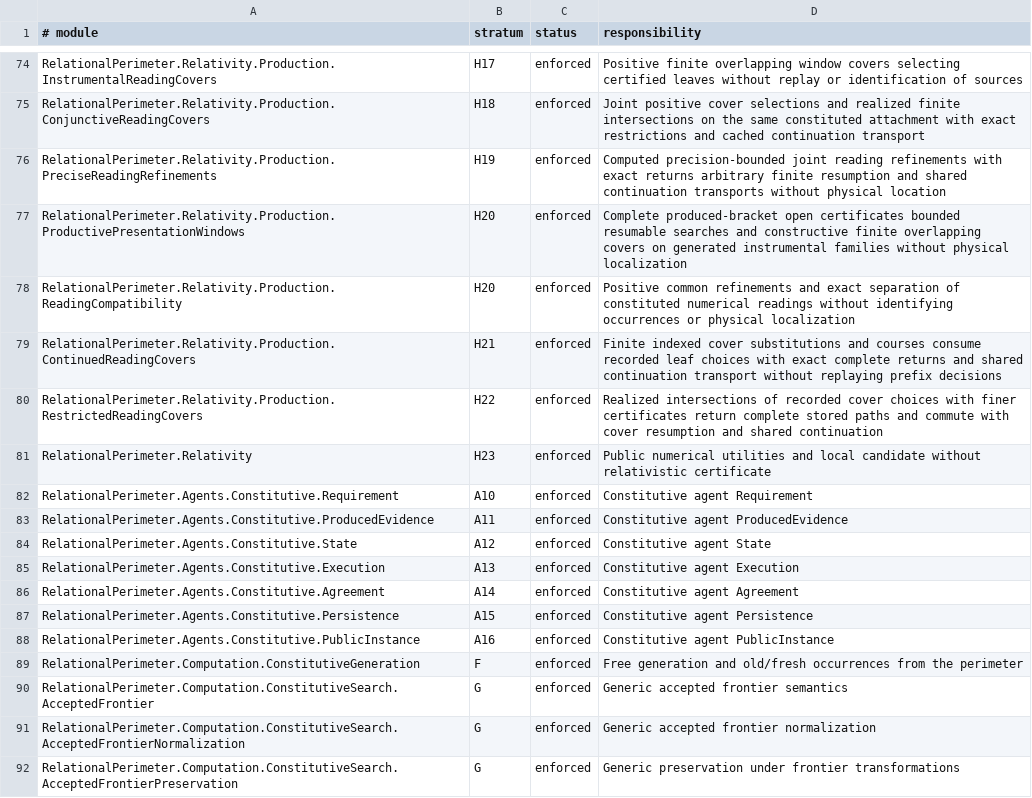
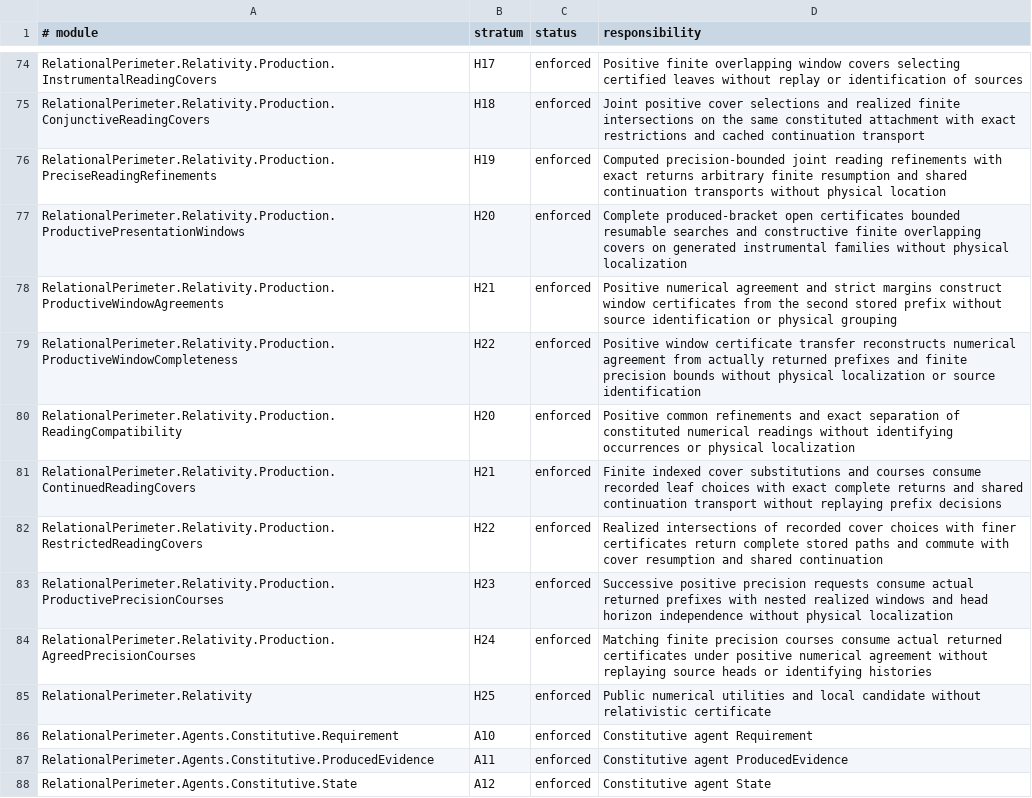
Before and after one commit to JohnDoe-collab-stack/relational-perimeter, a TSV file: scripts/stratification.tsv, drawn as a sheet; only a part is shown, gaps mark what is left out; the shorter side is filled out with more unchanged rows.

Commit message:
feat(relativity): certify and resume agreed precision courses

```diff
--- a/scripts/stratification.tsv
+++ b/scripts/stratification.tsv
@@ -77,2 +77,4 @@ RelationalPerimeter.Relativity.Production.PreciseReadingRefinements	H19	enforced
 RelationalPerimeter.Relativity.Production.ProductivePresentationWindows	H20	enforced	Complete produced-bracket open certificates bounded resumable searches and constructive finite overlapping covers on generated instrumental families without physical localization
+RelationalPerimeter.Relativity.Production.ProductiveWindowAgreements	H21	enforced	Positive numerical agreement and strict margins construct window certificates from the second stored prefix without source identification or physical grouping
+RelationalPerimeter.Relativity.Production.ProductiveWindowCompleteness	H22	enforced	Positive window certificate transfer reconstructs numerical agreement from actually returned prefixes and finite precision bounds without physical localization or source identification
 RelationalPerimeter.Relativity.Production.ReadingCompatibility	H20	enforced	Positive common refinements and exact separation of constituted numerical readings without identifying occurrences or physical localization
@@ -80,3 +82,5 @@ RelationalPerimeter.Relativity.Production.ContinuedReadingCovers	H21	enforced	Fi
 RelationalPerimeter.Relativity.Production.RestrictedReadingCovers	H22	enforced	Realized intersections of recorded cover choices with finer certificates return complete stored paths and commute with cover resumption and shared continuation
-RelationalPerimeter.Relativity	H23	enforced	Public numerical utilities and local candidate without relativistic certificate
+RelationalPerimeter.Relativity.Production.ProductivePrecisionCourses	H23	enforced	Successive positive precision requests consume actual returned prefixes with nested realized windows and head horizon independence without physical localization
+RelationalPerimeter.Relativity.Production.AgreedPrecisionCourses	H24	enforced	Matching finite precision courses consume actual returned certificates under positive numerical agreement without replaying source heads or identifying histories
+RelationalPerimeter.Relativity	H25	enforced	Public numerical utilities and local candidate without relativistic certificate
 RelationalPerimeter.Agents.Constitutive.Requirement	A10	enforced	Constitutive agent Requirement
```
Also changed, not shown: 13 other files.
